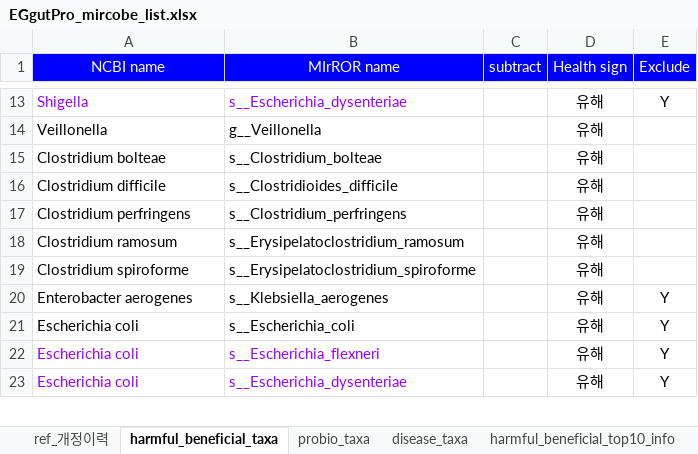
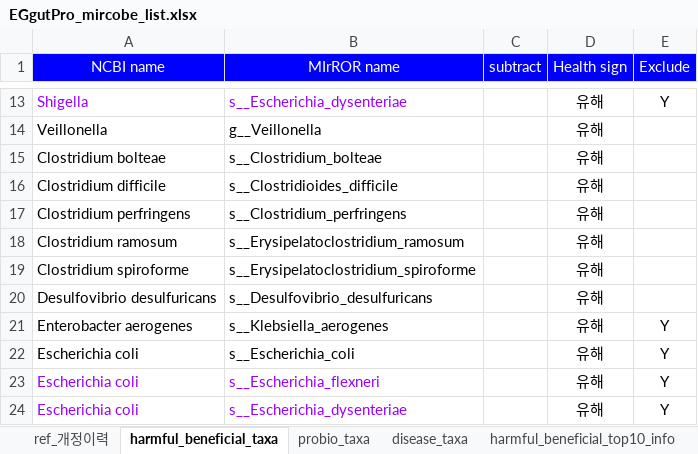
Before and after one commit to Gyungbu/EgGutPro, an Excel workbook: input/EGgutPro_mircobe_list.xlsx, sheet harmful_beneficial_taxa, drawn as a sheet; only a part is shown, gaps mark what is left out; values as stored, in another font and other column widths than the file's, no borders; charts and pictures not drawn; the diff names each change by its address in the sheet, - before the commit and + after, or states it on an @@ line.

```diff
--- a/input/EGgutPro_mircobe_list.xlsx (sheet harmful_beneficial_taxa)
+++ b/input/EGgutPro_mircobe_list.xlsx (sheet harmful_beneficial_taxa)
+row 20: Desulfovibrio desulfuricans | s__Desulfovibrio_desulfuricans |  | 유해
```
Also changed, not shown: sheet disease_taxa, sheet ref_개정이력, sheet harmful_beneficial_top10_info, other sheet tabs, charts or pictures, input/EGgutPro_mrs_db.xlsx, 12 other files.
